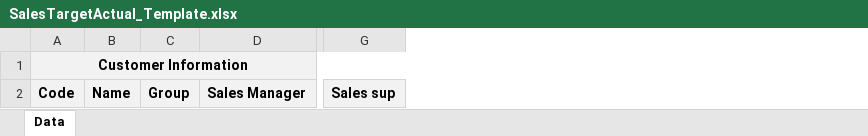
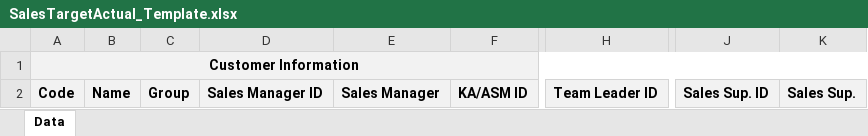
Before and after one commit to ERPBiz2023/TSC, an Excel workbook: SAP_B1/GVTBetagen/Templates/SalesTargetActual_Template.xlsx, sheet Data, drawn as a sheet; only a part is shown, gaps mark what is left out; values as stored, in another font and other column widths than the file's, no borders; removed rows and columns are numbered as before the commit, all else as after; the diff names each change by its address in the sheet, - before the commit and + after, or states it on an @@ line.

```diff
--- a/SAP_B1/GVTBetagen/Templates/SalesTargetActual_Template.xlsx (sheet Data)
+++ b/SAP_B1/GVTBetagen/Templates/SalesTargetActual_Template.xlsx (sheet Data)
+column D, row 2: Sales Manager ID
+column F, row 2: KA/ASM ID
+column H, row 2: Team Leader ID
-column G, row 2: Sales sup
+column J, row 2: Sales Sup. ID
+column K, row 2: Sales Sup.
```
Also changed, not shown: 4 other files.
